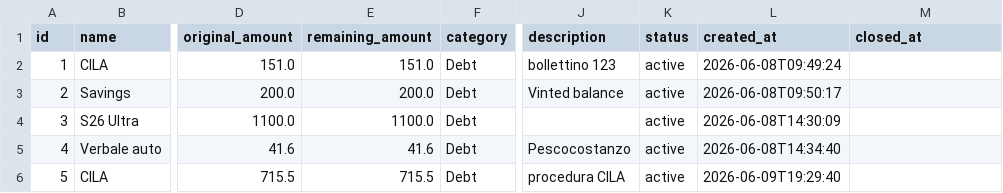
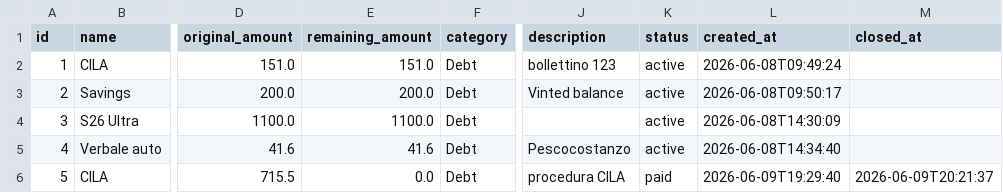
Before and after one commit to FiengoKineton/manager-money, a CSV file: data/debts.csv, drawn as a sheet; only a part is shown, gaps mark what is left out; the diff names each change by its address in the sheet, - before the commit and + after, or states it on an @@ line.

```diff
--- a/data/debts.csv
+++ b/data/debts.csv
-E6 (remaining_amount): 715.5
+E6 (remaining_amount): 0.0
-K6 (status): active
+K6 (status): paid
-M6 (closed_at): (empty)
+M6 (closed_at): 2026-06-09T20:21:37
```
Also changed, not shown: data/expenses.csv, 3 other files.
